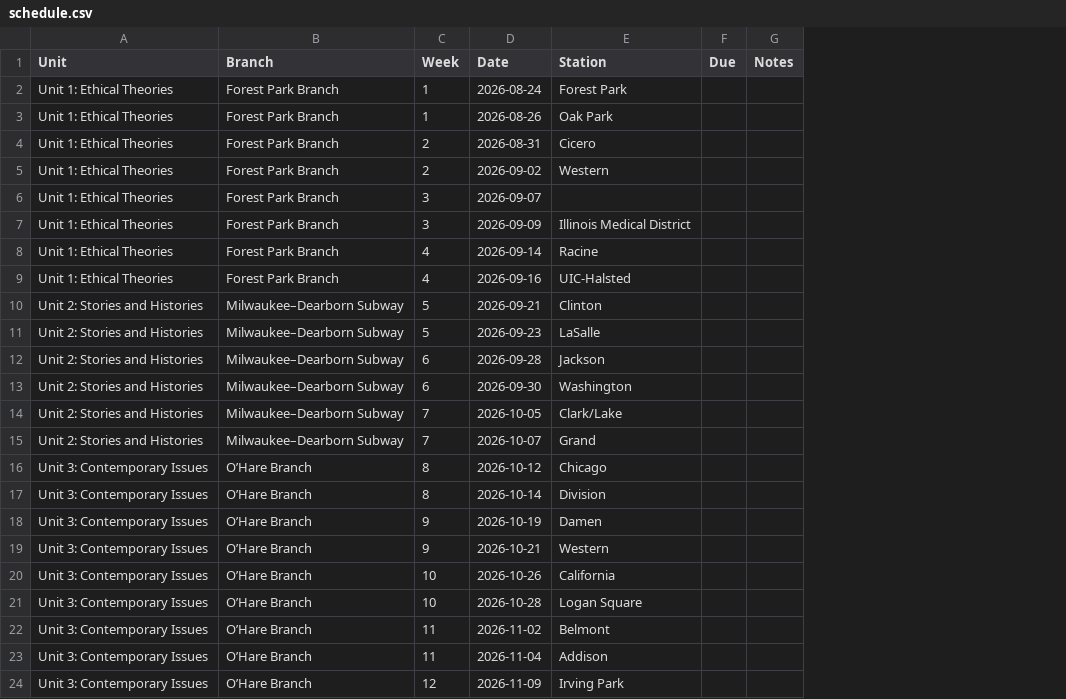
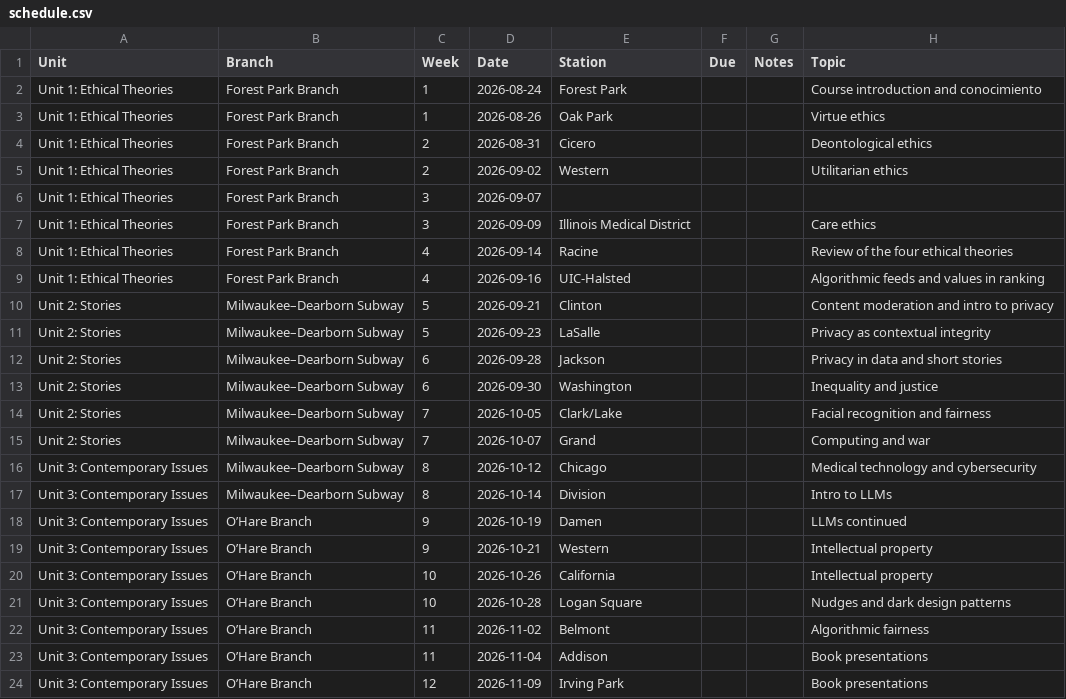
Before and after one commit to jackbandy/ethical-issues-in-computing-fall-2025-uic, a CSV file: docs/_includes/schedule.csv, drawn as a sheet; only a part is shown; the diff names each change by its address in the sheet, - before the commit and + after, or states it on an @@ line.

```diff
--- a/docs/_includes/schedule.csv
+++ b/docs/_includes/schedule.csv
+column H (Topic), rows 2-24: Course introduction and conocimiento | Virtue ethics | Deontological ethics | Utilitarian ethics |  | Care ethics | Review of the four ethical theories | Algorithmic feeds and values in ranking | Content moderation and intro to privacy | Privacy as contextual integrity | Privacy in data and short stories | Inequality and justice | Facial recognition and fairness | Computing and war | Medical technology and cybersecurity | Intro to LLMs | LLMs continued | Intellectual property | Intellectual property | Nudges and dark design patterns | Algorithmic fairness | Book presentations | Book presentations
-A10:A15 (Unit): Unit 2: Stories and Histories
+A10:A15 (Unit): Unit 2: Stories
-B16:B17 (Branch): O’Hare Branch
+B16:B17 (Branch): Milwaukee–Dearborn Subway
```
Also changed, not shown: 24 other files.
